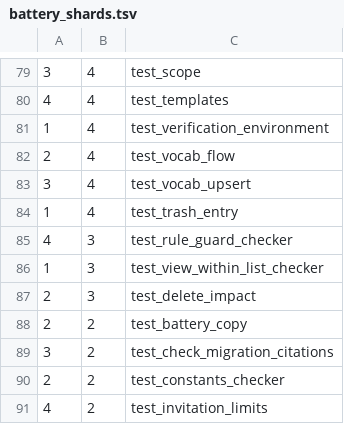
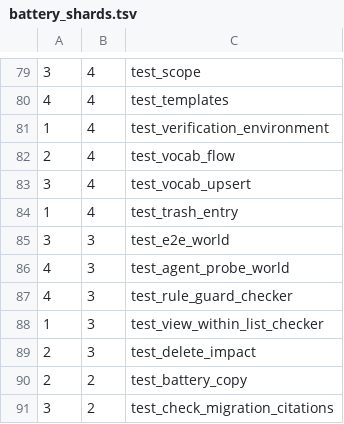
Before and after one commit to hsb3/task-manager-backend, a TSV file: scripts/battery_shards.tsv, drawn as a sheet; only a part is shown, gaps mark what is left out; the shorter side is filled out with more unchanged rows.

Commit message:
e2e world kit: seed-fixed world generator and public-API seeder (045h criterion 3)
e2e/world.ts generates a deterministic world from an integer seed (users,
workspaces, memberships, projects, labels, tasks, documents, comments) with
an anchor task so every probe filter has a seeded row. e2e/seed.ts builds it
in a fresh room through the public API: the superuser creates the accounts
and nothing else; every other write rides a world user's own token, proven
by the server's request log. e2e/README.md tells an agent client how to use
it and states the measured rate-limit behaviour (per-collection fixed 60 s
windows, the shared /api/ bucket, no Retry-After).

tests/test_agent_probe.ts gains --world SEED and asserts every filter
matched a seeded row; tests/test_e2e_world.ts (port 8160) pins world 1's
hash, checks invariants over seeds 1-50, and reads the seeded room back.
Both join the battery.

Kata: 045h (criterion 3; criteria 1-2 land in the kit lane).

```diff
--- a/scripts/battery_shards.tsv
+++ b/scripts/battery_shards.tsv
@@ -84,2 +84,4 @@
 1	4	test_trash_entry
+3	3	test_e2e_world
+4	3	test_agent_probe_world
 4	3	test_rule_guard_checker
```
Also changed, not shown: 9 other files.
